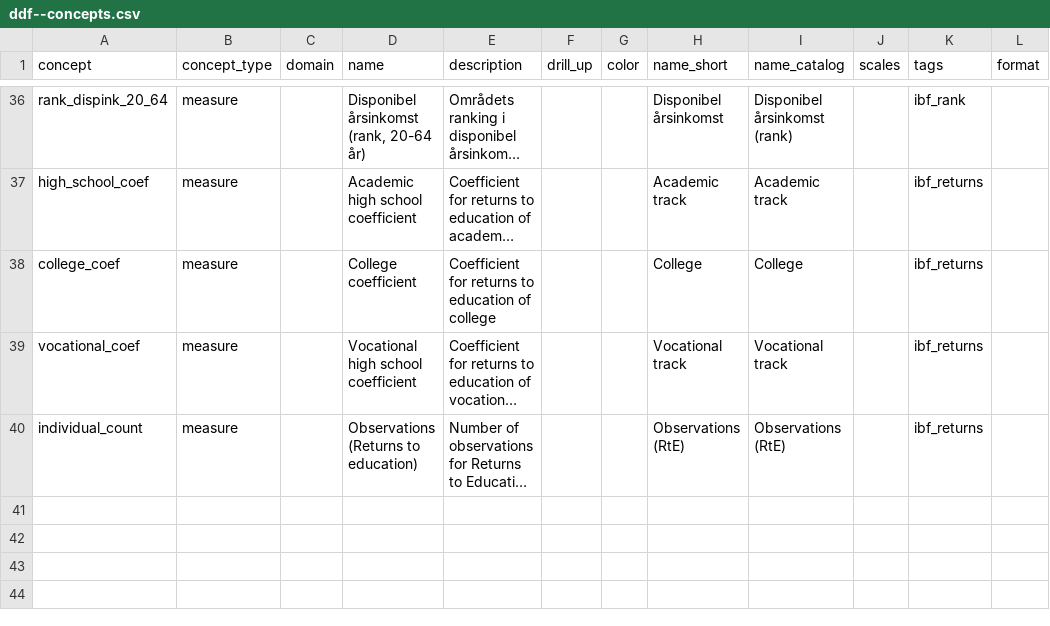
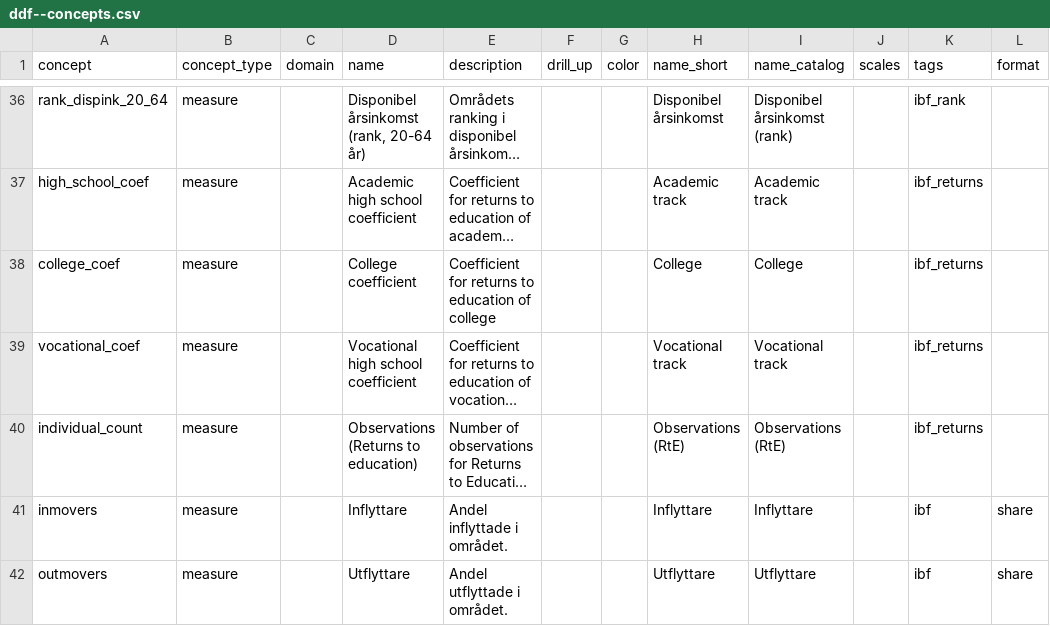
Before and after one commit to open-numbers/ddf--ibfuu--healthatlas, a CSV file: ddf--concepts.csv, drawn as a sheet; only a part is shown, gaps mark what is left out; long unchanged cells end in …; the diff names each change by its address in the sheet, - before the commit and + after, or states it on an @@ line.

```diff
--- a/ddf--concepts.csv
+++ b/ddf--concepts.csv
+row 41: inmovers | measure |  | Inflyttare | Andel inflyttade i området. |  |  | Inflyttare | Inflyttare |  | ibf | share
+row 42: outmovers | measure |  | Utflyttare | Andel utflyttade i området. |  |  | Utflyttare | Utflyttare |  | ibf | share
```
Also changed, not shown: 5 other files.
